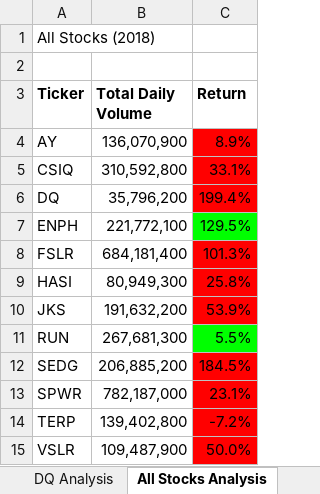
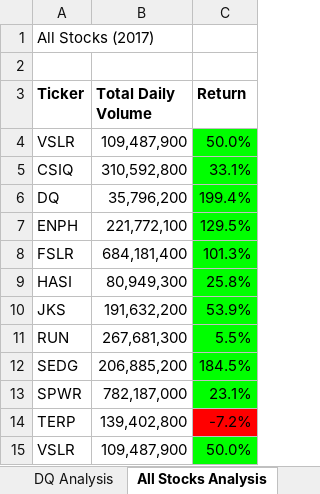
Before and after one commit to r3ginam/stock-analysis, an Excel workbook: VBA_Challenge.xlsm, sheet All Stocks Analysis, drawn as a sheet; values as stored, in another font and other column widths than the file's, no borders; charts and pictures not drawn; removed rows and columns are numbered as before the commit, all else as after; the diff names each change by its address in the sheet, - before the commit and + after, or states it on an @@ line.

Commit message:
Completed with working code!

```diff
--- a/VBA_Challenge.xlsm (sheet All Stocks Analysis)
+++ b/VBA_Challenge.xlsm (sheet All Stocks Analysis)
-A1 (Ticker): All Stocks (2018)
+A1 (Ticker): All Stocks (2017)
-row 4: AY | 136,070,900 | 8.9%
+row 4: VSLR | 109,487,900 | 50.0%
-C5:C6 fill: #FF0000
+C5:C6 fill: #00FF00
-C8:C10 fill: #FF0000
+C8:C10 fill: #00FF00
-C12:C13 fill: #FF0000
+C12:C13 fill: #00FF00
-C15 fill: #FF0000
+C15 fill: #00FF00
```
